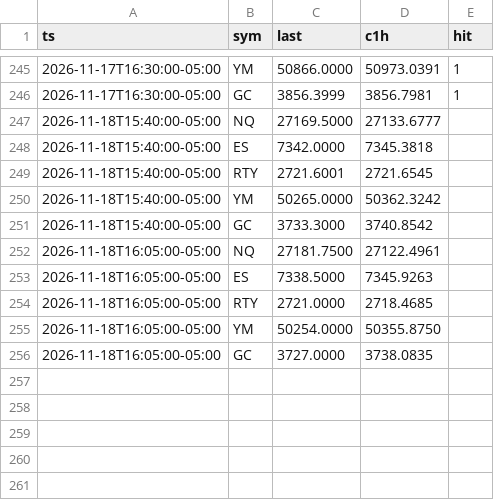
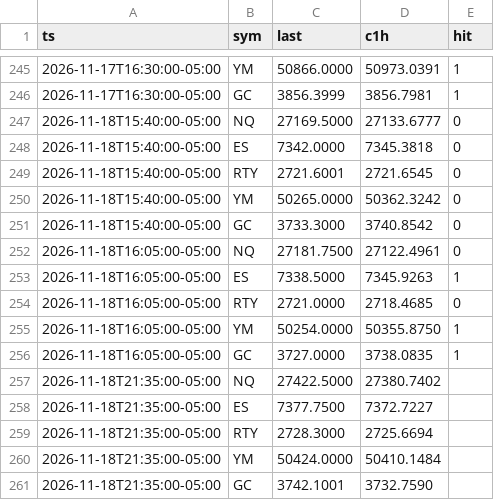
Before and after one commit to abdulwh1d/A.W.-Stratgies-Indicator, a CSV file: forecast/log.csv, drawn as a sheet; only a part is shown, gaps mark what is left out.

```diff
--- a/forecast/log.csv
+++ b/forecast/log.csv
@@ -246,11 +246,16 @@ ts,sym,last,c1h,hit
 2026-11-17T16:30:00-05:00,GC,3856.3999,3856.7981,1
-2026-11-18T15:40:00-05:00,NQ,27169.5000,27133.6777,
-2026-11-18T15:40:00-05:00,ES,7342.0000,7345.3818,
-2026-11-18T15:40:00-05:00,RTY,2721.6001,2721.6545,
-2026-11-18T15:40:00-05:00,YM,50265.0000,50362.3242,
-2026-11-18T15:40:00-05:00,GC,3733.3000,3740.8542,
-2026-11-18T16:05:00-05:00,NQ,27181.7500,27122.4961,
-2026-11-18T16:05:00-05:00,ES,7338.5000,7345.9263,
-2026-11-18T16:05:00-05:00,RTY,2721.0000,2718.4685,
-2026-11-18T16:05:00-05:00,YM,50254.0000,50355.8750,
-2026-11-18T16:05:00-05:00,GC,3727.0000,3738.0835,
+2026-11-18T15:40:00-05:00,NQ,27169.5000,27133.6777,0
+2026-11-18T15:40:00-05:00,ES,7342.0000,7345.3818,0
+2026-11-18T15:40:00-05:00,RTY,2721.6001,2721.6545,0
+2026-11-18T15:40:00-05:00,YM,50265.0000,50362.3242,0
+2026-11-18T15:40:00-05:00,GC,3733.3000,3740.8542,0
+2026-11-18T16:05:00-05:00,NQ,27181.7500,27122.4961,0
+2026-11-18T16:05:00-05:00,ES,7338.5000,7345.9263,1
+2026-11-18T16:05:00-05:00,RTY,2721.0000,2718.4685,0
+2026-11-18T16:05:00-05:00,YM,50254.0000,50355.8750,1
+2026-11-18T16:05:00-05:00,GC,3727.0000,3738.0835,1
+2026-11-18T21:35:00-05:00,NQ,27422.5000,27380.7402,
+2026-11-18T21:35:00-05:00,ES,7377.7500,7372.7227,
+2026-11-18T21:35:00-05:00,RTY,2728.3000,2725.6694,
+2026-11-18T21:35:00-05:00,YM,50424.0000,50410.1484,
+2026-11-18T21:35:00-05:00,GC,3742.1001,3732.7590,
```
Also changed, not shown: 2 other files.
